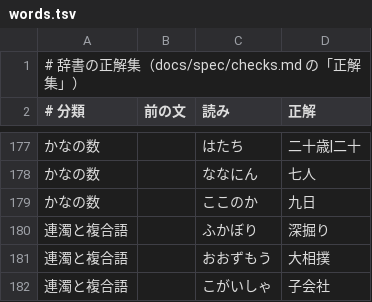
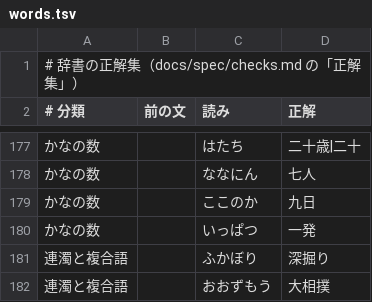
Before and after one commit to kanaemi-app/kanaemi-dict, a TSV file: evaluation/words.tsv, drawn as a sheet; only a part is shown, gaps mark what is left out; the shorter side is filled out with more unchanged rows.

```diff
--- a/evaluation/words.tsv
+++ b/evaluation/words.tsv
@@ -179,2 +179,3 @@
 かなの数		ここのか	九日
+かなの数		いっぱつ	一発
 連濁と複合語		ふかぼり	深掘り
```
Also changed, not shown: 4 other files.
